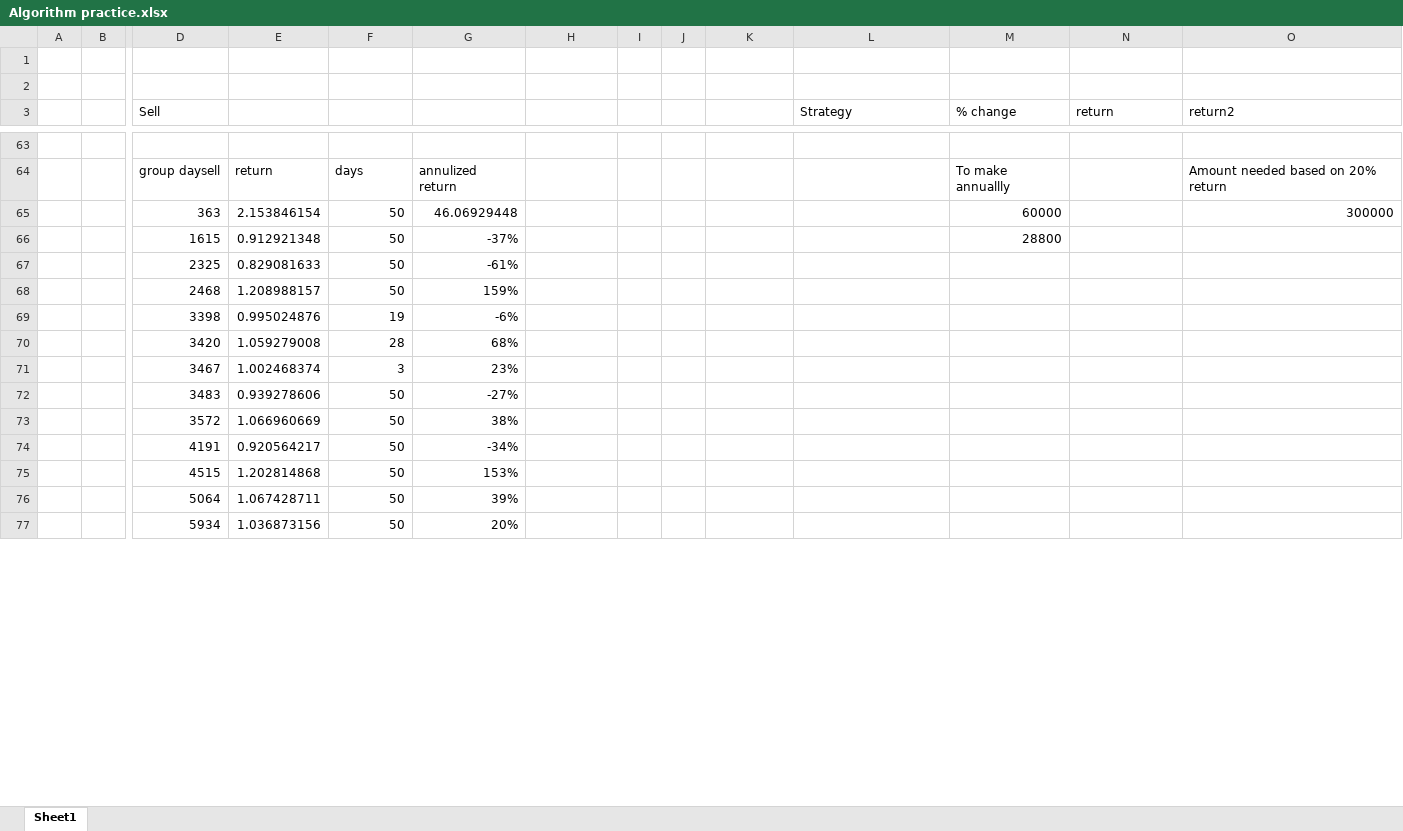
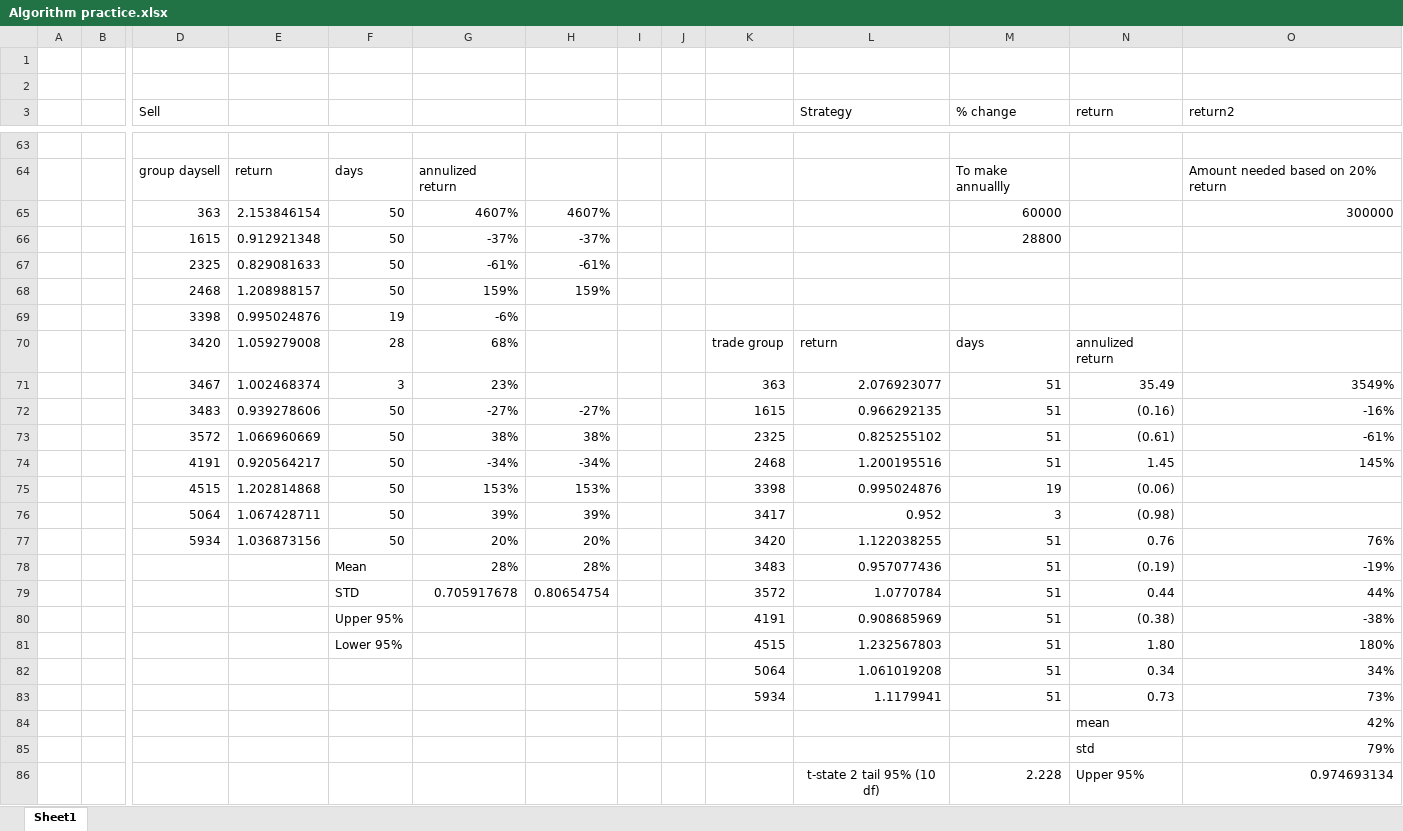
Before and after one commit to what-that-noise/trade, an Excel workbook: Algorithm practice.xlsx, sheet Sheet1, drawn as a sheet; only a part is shown, gaps mark what is left out; values as stored, in another font and other column widths than the file's, no borders; charts and pictures not drawn; removed rows and columns are numbered as before the commit, all else as after; rows hold the shown columns only; the diff covers the shown part only; the diff names each change by its address in the sheet, - before the commit and + after, or states it on an @@ line.

```diff
--- a/Algorithm practice.xlsx (sheet Sheet1)
+++ b/Algorithm practice.xlsx (sheet Sheet1)
-G65: 46.06929448
+G65: 4607%
-H65: (empty)
+H65: 4607%
-H66: (empty)
+H66: -37%
-H67: (empty)
+H67: -61%
-H68: (empty)
+H68: 159%
-K70: (empty)
+K70: trade group
-L70 (Strategy): (empty)
+L70 (Strategy): return
-M70 (% change): (empty)
+M70 (% change): days
-N70 (return): (empty)
+N70 (return): annulized return
-row 71:  |  | 3467 | 1.002468374 | 3 | 23%
-row 72:  |  | 3483 | 0.939278606 | 50 | -27%
-row 73:  |  | 3572 | 1.066960669 | 50 | 38%
-row 74:  |  | 4191 | 0.920564217 | 50 | -34%
-row 75:  |  | 4515 | 1.202814868 | 50 | 153%
-row 76:  |  | 5064 | 1.067428711 | 50 | 39%
-row 77:  |  | 5934 | 1.036873156 | 50 | 20%
+row 71:  |  | 3467 | 1.002468374 | 3 | 23% |  |  |  | 363 | 2.076923077 | 51 | 35.49 | 3549%
+row 72:  |  | 3483 | 0.939278606 | 50 | -27% | -27% |  |  | 1615 | 0.966292135 | 51 | (0.16) | -16%
+row 73:  |  | 3572 | 1.066960669 | 50 | 38% | 38% |  |  | 2325 | 0.825255102 | 51 | (0.61) | -61%
+row 74:  |  | 4191 | 0.920564217 | 50 | -34% | -34% |  |  | 2468 | 1.200195516 | 51 | 1.45 | 145%
+row 75:  |  | 4515 | 1.202814868 | 50 | 153% | 153% |  |  | 3398 | 0.995024876 | 19 | (0.06)
+row 76:  |  | 5064 | 1.067428711 | 50 | 39% | 39% |  |  | 3417 | 0.952 | 3 | (0.98)
+row 77:  |  | 5934 | 1.036873156 | 50 | 20% | 20% |  |  | 3420 | 1.122038255 | 51 | 0.76 | 76%
+row 78:  |  |  |  | Mean | 28% | 28% |  |  | 3483 | 0.957077436 | 51 | (0.19) | -19%
+row 79:  |  |  |  | STD | 0.705917678 | 0.80654754 |  |  | 3572 | 1.0770784 | 51 | 0.44 | 44%
+row 80:  |  |  |  | Upper 95% |  |  |  |  | 4191 | 0.908685969 | 51 | (0.38) | -38%
+row 81:  |  |  |  | Lower 95% |  |  |  |  | 4515 | 1.232567803 | 51 | 1.80 | 180%
+row 82:  |  |  |  |  |  |  |  |  | 5064 | 1.061019208 | 51 | 0.34 | 34%
+row 83:  |  |  |  |  |  |  |  |  | 5934 | 1.1179941 | 51 | 0.73 | 73%
+row 84:  |  |  |  |  |  |  |  |  |  |  |  | mean | 42%
+row 85:  |  |  |  |  |  |  |  |  |  |  |  | std | 79%
+row 86:  |  |  |  |  |  |  |  |  |  | t-state 2 tail 95% (10 df) | 2.228 | Upper 95% | 0.974693134
```
Also changed, not shown: 5 added rows, 3 removed rows and 60 edited cells elsewhere in this sheet, charts or pictures, 1 other file.
